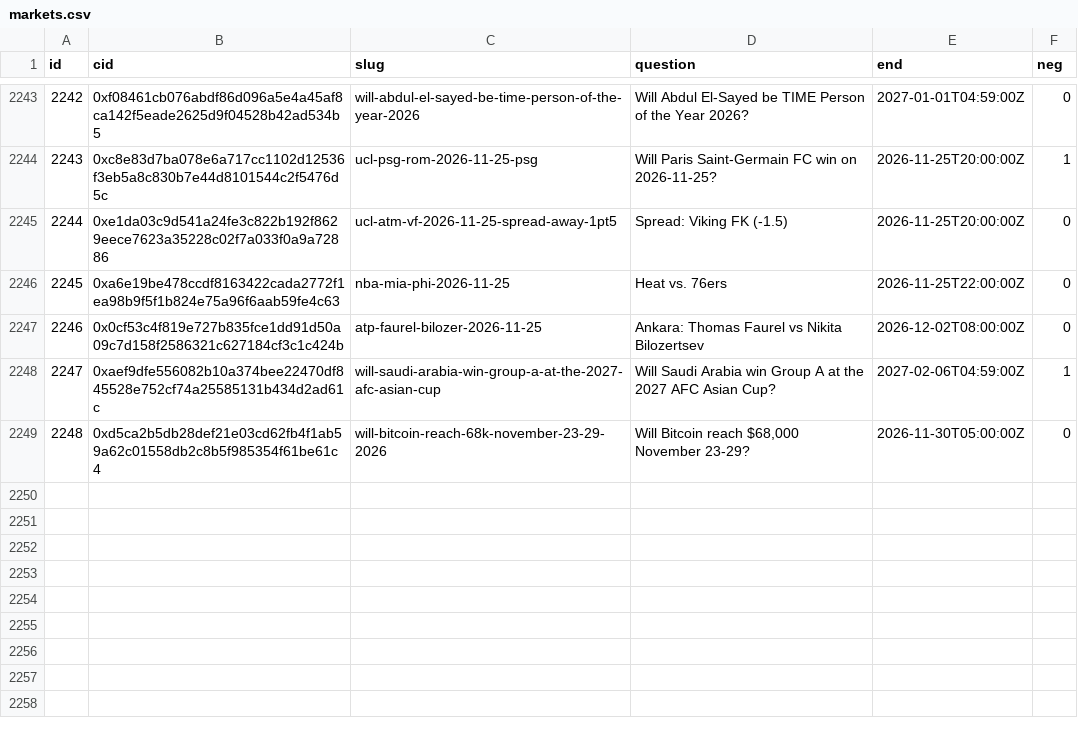
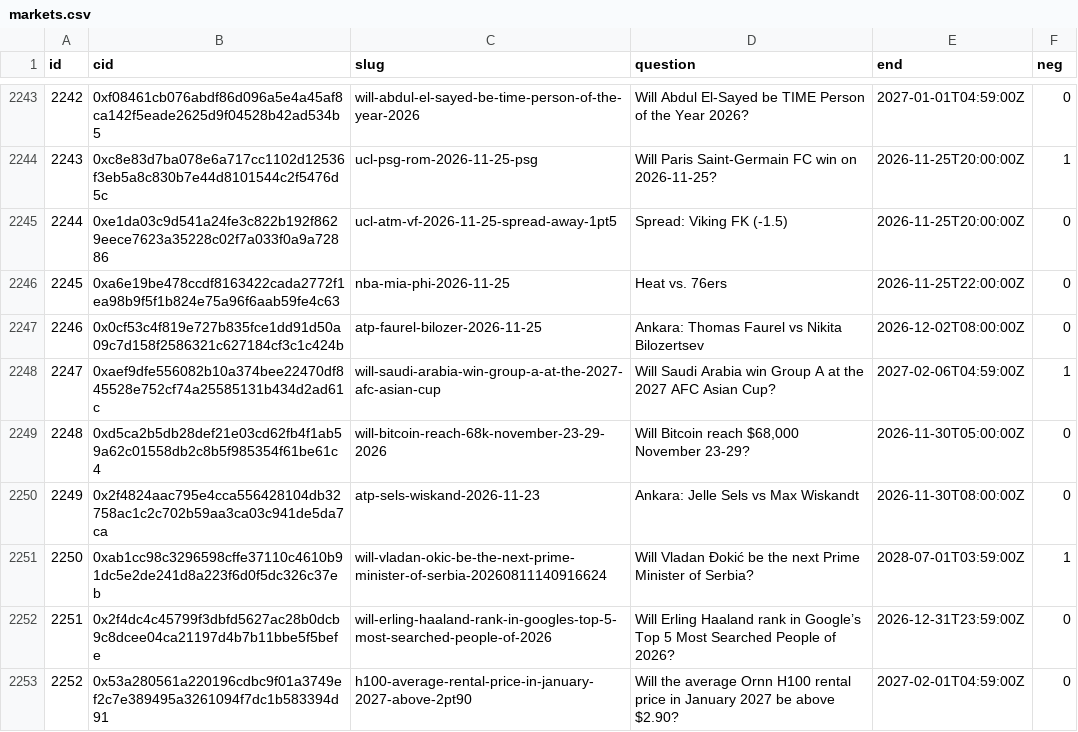
Before and after one commit to 2akklaktu-hue/polymarket, a CSV file: data/live/markets.csv, drawn as a sheet; only a part is shown, gaps mark what is left out; the diff names each change by its address in the sheet, - before the commit and + after, or states it on an @@ line.

```diff
--- a/data/live/markets.csv
+++ b/data/live/markets.csv
+row 2250: 2249 | 0x2f4824aac795e4cca556428104db32758ac1c2c702b59aa3ca03c941de5da7ca | atp-sels-wiskand-2026-11-23 | Ankara: Jelle Sels vs Max Wiskandt | 2026-11-30T08:00:00Z | 0
+row 2251: 2250 | 0xab1cc98c3296598cffe37110c4610b91dc5e2de241d8a223f6d0f5dc326c37eb | will-vladan-okic-be-the-next-prime-minister-of-serbia-20260811140916624 | Will Vladan Đokić be the next Prime Minister of Serbia? | 2028-07-01T03:59:00Z | 1
+row 2252: 2251 | 0x2f4dc4c45799f3dbfd5627ac28b0dcb9c8dcee04ca21197d4b7b11bbe5f5befe | will-erling-haaland-rank-in-googles-top-5-most-searched-people-of-2026 | Will Erling Haaland rank in Google’s Top 5 Most Searched People of 2026? | 2026-12-31T23:59:00Z | 0
+row 2253: 2252 | 0x53a280561a220196cdbc9f01a3749ef2c7e389495a3261094f7dc1b583394d91 | h100-average-rental-price-in-january-2027-above-2pt90 | Will the average Ornn H100 rental price in January 2027 be above $2.90? | 2027-02-01T04:59:00Z | 0
```
Also changed, not shown: data/live/signals.csv, 2 other files.
